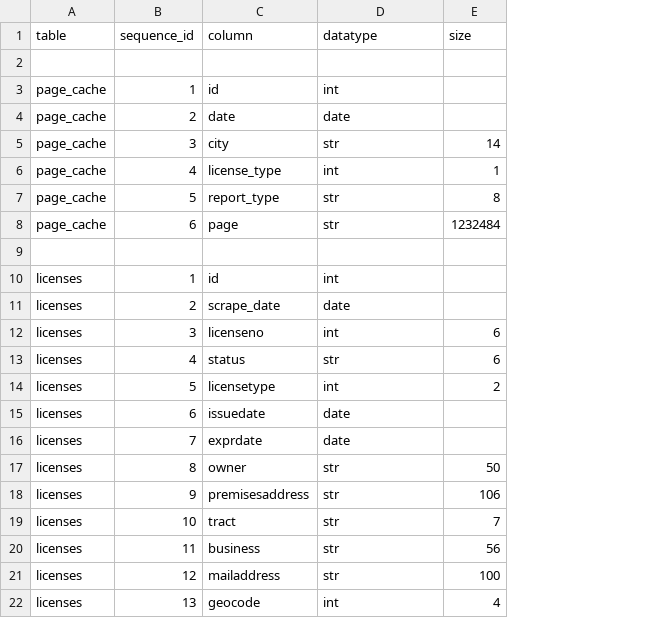
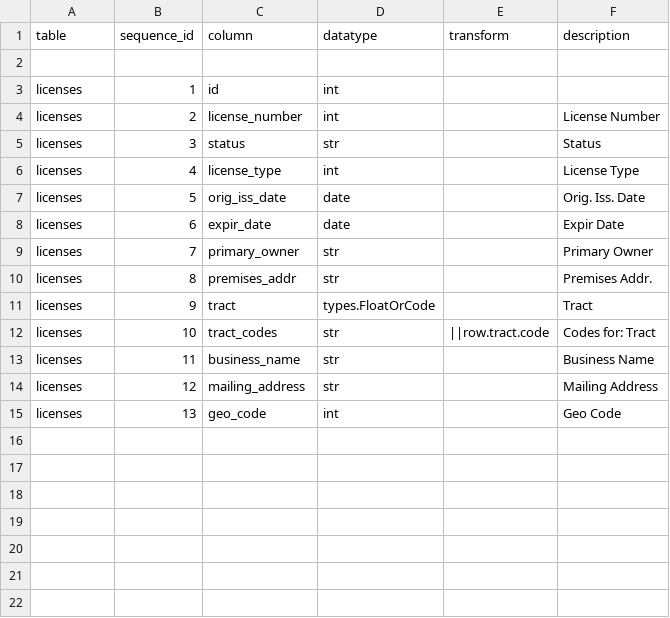
Before and after one commit to CivicKnowledge/ambry10-bundles, a CSV file: abc.ca.gov/alcohol_licenses-orig/schema.csv, drawn as a sheet; removed rows and columns are numbered as before the commit, all else as after; the diff names each change by its address in the sheet, - before the commit and + after, or states it on an @@ line.

Commit message:
abc.ca.gov/alcohol_licenses-orig converted to v1.0. redmine-350.

```diff
--- a/abc.ca.gov/alcohol_licenses-orig/schema.csv
+++ b/abc.ca.gov/alcohol_licenses-orig/schema.csv
-column E (size), rows 12-17: 6 | 6 | 2 |  |  | 50; rows 19-22: 7 | 56 | 100 | 4
+column E (transform), empty
+column F (description), rows 4-6: License Number | Status | License Type; rows 8-11: Expir Date | Primary Owner | Premises Addr. | Tract; rows 13-15: Business Name | Mailing Address | Geo Code
-row 3: page_cache | 1 | id | int
-row 4: page_cache | 2 | date | date
-row 5: page_cache | 3 | city | str | 14
-row 6: page_cache | 4 | license_type | int | 1
-row 7: page_cache | 5 | report_type | str | 8
-row 8: page_cache | 6 | page | str | 1232484
-row 9: (empty)
-row 11: licenses | 2 | scrape_date | date
-B4 (sequence_id): 3
+B4 (sequence_id): 2
-C4 (column): licenseno
+C4 (column): license_number
-B5 (sequence_id): 4
+B5 (sequence_id): 3
-B6 (sequence_id): 5
+B6 (sequence_id): 4
-C6 (column): licensetype
+C6 (column): license_type
+row 7: licenses | 5 | orig_iss_date | date |  | Orig. Iss. Date
-C8 (column): issuedate
+C8 (column): expir_date
-C9 (column): exprdate
+C9 (column): primary_owner
-D9 (datatype): date
+D9 (datatype): str
-C10 (column): owner
+C10 (column): premises_addr
-row 18: licenses | 9 | premisesaddress | str | 106
-B11 (sequence_id): 10
+B11 (sequence_id): 9
-D11 (datatype): str
+D11 (datatype): types.FloatOrCode
+row 12: licenses | 10 | tract_codes | str | ||row.tract.code | Codes for: Tract
-C13 (column): business
+C13 (column): business_name
-C14 (column): mailaddress
+C14 (column): mailing_address
-C15 (column): geocode
+C15 (column): geo_code
```
Also changed, not shown: 3 other files.
